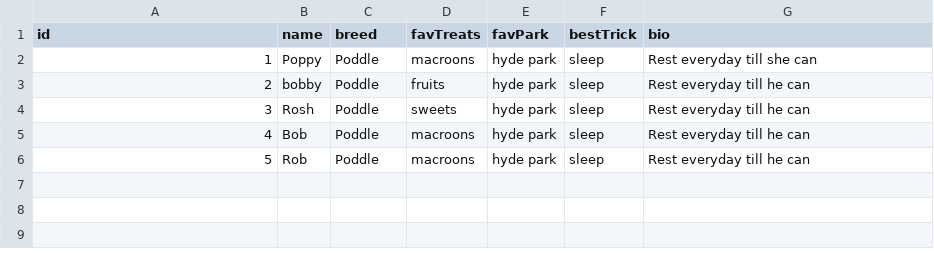
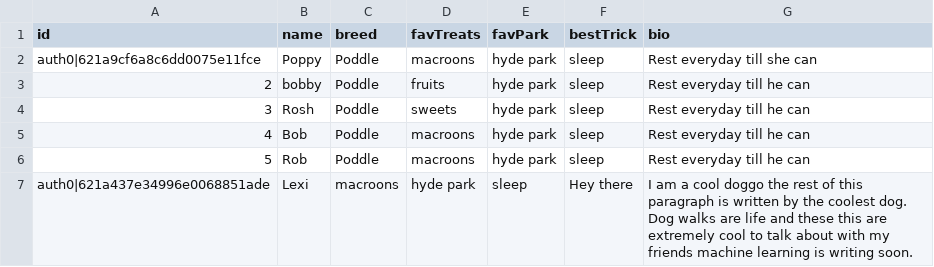
Before and after one commit to Ishant1/dinder, a CSV file: app/Data/dogs.csv, drawn as a sheet.

Commit message:
debug summary generation. Create better data. solve package conflicts.

```diff
--- a/app/Data/dogs.csv
+++ b/app/Data/dogs.csv
@@ -1,3 +1,3 @@
 id,name,breed,favTreats,favPark,bestTrick,bio
-1,Poppy,Poddle,macroons,hyde park,sleep,Rest everyday till she can
+auth0|621a9cf6a8c6dd0075e11fce,Poppy,Poddle,macroons,hyde park,sleep,Rest everyday till she can
 2,bobby,Poddle,fruits,hyde park,sleep,Rest everyday till he can
@@ -6 +6,2 @@ id,name,breed,favTreats,favPark,bestTrick,bio
 5,Rob,Poddle,macroons,hyde park,sleep,Rest everyday till he can
+auth0|621a437e34996e0068851ade,Lexi,macroons,hyde park,sleep,Hey there, I am a cool doggo the rest of this paragraph is written by the coolest dog. Dog walks are life and these this are extremely cool to talk about with my friends machine learning is writing soon.
```
Also changed, not shown: 7 other files.
